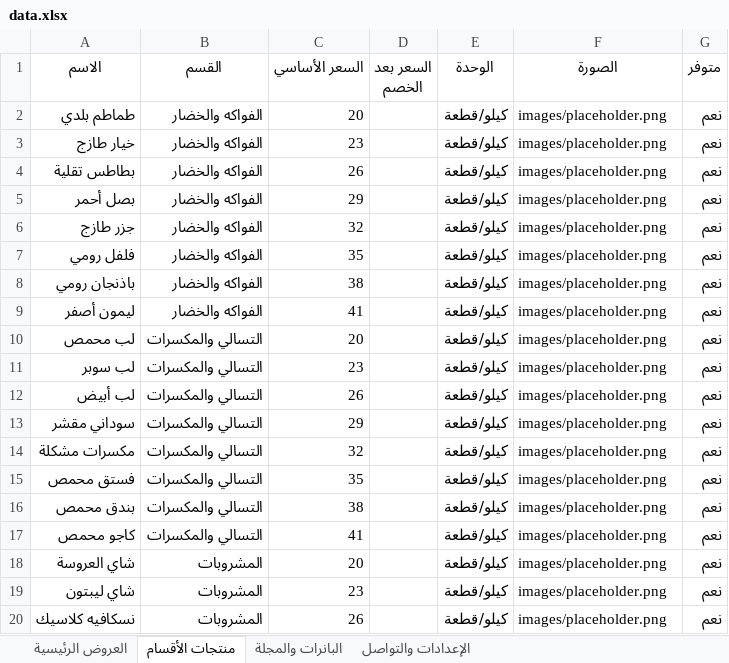
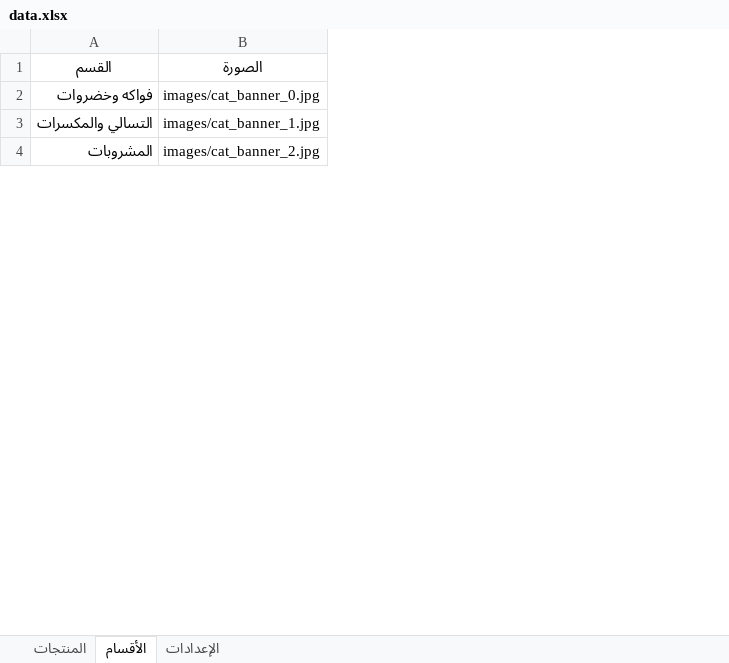
Before and after one commit to abdelazim17/trolley-market, an Excel workbook: data.xlsx, sheet الأقسام, drawn as a sheet; only a part is shown; values as stored, in another font and other column widths than the file's, no borders; removed rows and columns are numbered as before the commit, all else as after; the diff covers the shown part only; the diff names each change by its address in the sheet, - before the commit and + after, or states it on an @@ line.

```diff
--- a/data.xlsx (sheet الأقسام)
+++ b/data.xlsx (sheet الأقسام)
-sheet tab: العروض الرئيسية
+sheet tab: المنتجات
-sheet tab: منتجات الأقسام
+sheet tab: الأقسام
-sheet tab: البانرات والمجلة
+sheet tab: الإعدادات
-sheet tab: الإعدادات والتواصل
-column A (الاسم), rows 17-18: كاجو محمص | شاي العروسة
-column C (السعر الأساسي), rows 17-18: 41 | 20
-column D (السعر بعد الخصم), empty
-column E (الوحدة), rows 17-18: كيلو/قطعة | كيلو/قطعة
-column G (متوفر), rows 17-18: نعم | نعم
-row 2: طماطم بلدي | الفواكه والخضار | 20 |  | كيلو/قطعة | images/placeholder.png | نعم
-row 3: خيار طازج | الفواكه والخضار | 23 |  | كيلو/قطعة | images/placeholder.png | نعم
-row 4: بطاطس تقلية | الفواكه والخضار | 26 |  | كيلو/قطعة | images/placeholder.png | نعم
-row 5: بصل أحمر | الفواكه والخضار | 29 |  | كيلو/قطعة | images/placeholder.png | نعم
-row 6: جزر طازج | الفواكه والخضار | 32 |  | كيلو/قطعة | images/placeholder.png | نعم
-row 7: فلفل رومي | الفواكه والخضار | 35 |  | كيلو/قطعة | images/placeholder.png | نعم
-row 8: باذنجان رومي | الفواكه والخضار | 38 |  | كيلو/قطعة | images/placeholder.png | نعم
-row 9: ليمون أصفر | الفواكه والخضار | 41 |  | كيلو/قطعة | images/placeholder.png | نعم
-row 10: لب محمص | التسالي والمكسرات | 20 |  | كيلو/قطعة | images/placeholder.png | نعم
-row 11: لب سوبر | التسالي والمكسرات | 23 |  | كيلو/قطعة | images/placeholder.png | نعم
-row 12: لب أبيض | التسالي والمكسرات | 26 |  | كيلو/قطعة | images/placeholder.png | نعم
-row 13: سوداني مقشر | التسالي والمكسرات | 29 |  | كيلو/قطعة | images/placeholder.png | نعم
-row 14: مكسرات مشكلة | التسالي والمكسرات | 32 |  | كيلو/قطعة | images/placeholder.png | نعم
-row 15: فستق محمص | التسالي والمكسرات | 35 |  | كيلو/قطعة | images/placeholder.png | نعم
-row 16: بندق محمص | التسالي والمكسرات | 38 |  | كيلو/قطعة | images/placeholder.png | نعم
+row 2: فواكه وخضروات | images/cat_banner_0.jpg
-B3 (الصورة): images/placeholder.png
+B3 (الصورة): images/cat_banner_1.jpg
-B4 (الصورة): images/placeholder.png
+B4 (الصورة): images/cat_banner_2.jpg
-row 19: شاي ليبتون | المشروبات | 23 |  | كيلو/قطعة | images/placeholder.png | نعم
-row 20: نسكافيه كلاسيك | المشروبات | 26 |  | كيلو/قطعة | images/placeholder.png | نعم
```
Also changed, not shown: 2 added rows, 49 removed rows and 4 edited cells elsewhere in this sheet, sheet المنتجات, sheet الإعدادات, 19 other files.
